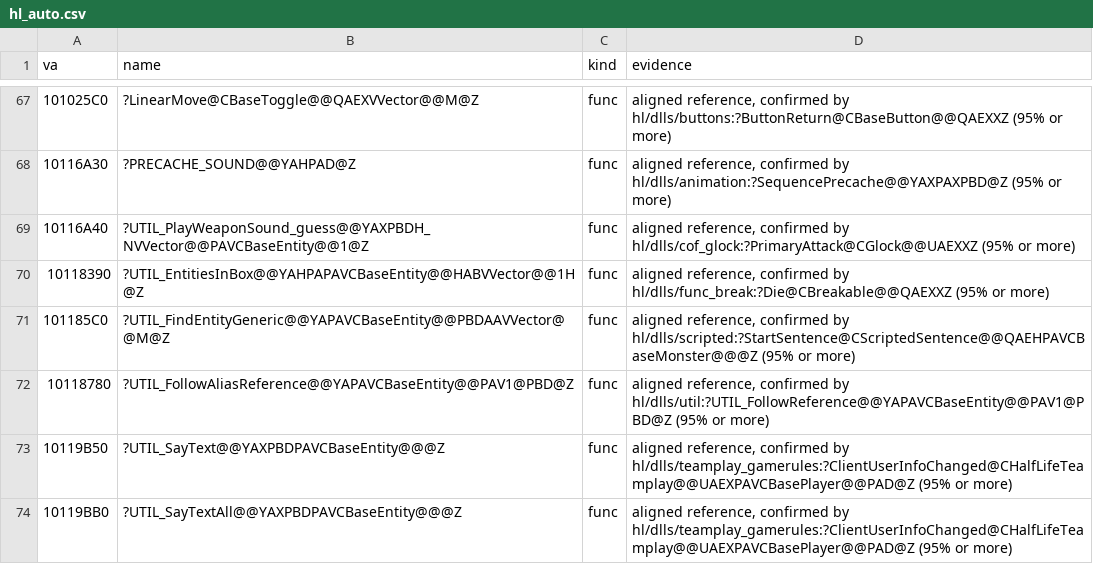
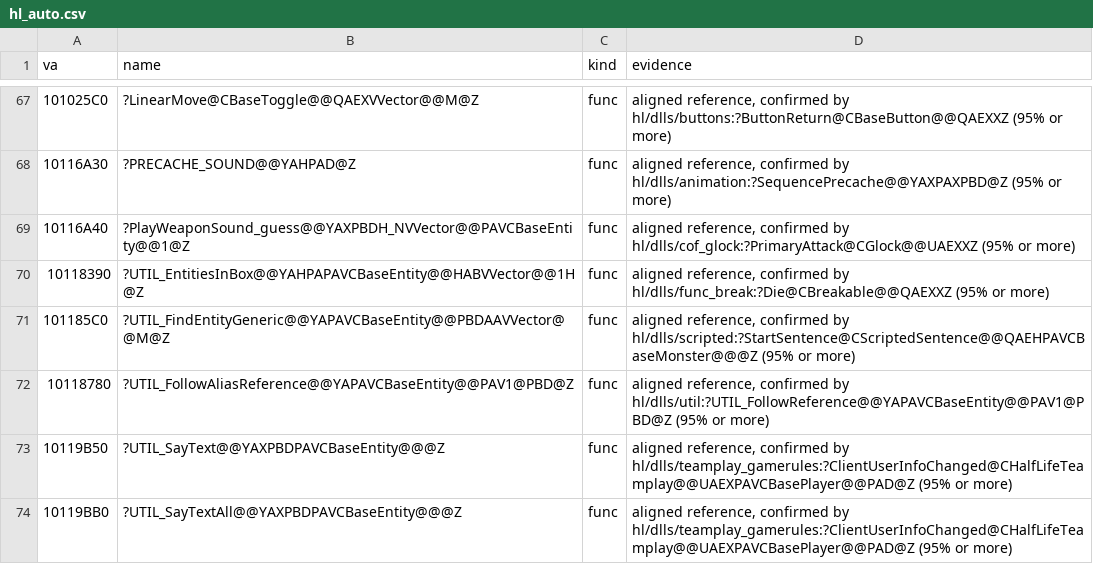
Before and after one commit to caixax/DeCoF, a CSV file: tools/symbols/hl_auto.csv, drawn as a sheet; only a part is shown, gaps mark what is left out.

```diff
--- a/tools/symbols/hl_auto.csv
+++ b/tools/symbols/hl_auto.csv
@@ -68,3 +68,3 @@ va,name,kind,evidence
 10116A30,?PRECACHE_SOUND@@YAHPAD@Z,func,"aligned reference, confirmed by hl/dlls/animation:?SequencePrecache@@YAXPAXPBD@Z (95% or more)"
-10116A40,?UTIL_PlayWeaponSound_guess@@YAXPBDH_NVVector@@PAVCBaseEntity@@1@Z,func,"aligned reference, confirmed by hl/dlls/cof_glock:?PrimaryAttack@CGlock@@UAEXXZ (95% or more)"
+10116A40,?PlayWeaponSound_guess@@YAXPBDH_NVVector@@PAVCBaseEntity@@1@Z,func,"aligned reference, confirmed by hl/dlls/cof_glock:?PrimaryAttack@CGlock@@UAEXXZ (95% or more)"
 10118390,?UTIL_EntitiesInBox@@YAHPAPAVCBaseEntity@@HABVVector@@1H@Z,func,"aligned reference, confirmed by hl/dlls/func_break:?Die@CBreakable@@QAEXXZ (95% or more)"
```
Also changed, not shown: tools/symbols/hl_bytes.csv, tools/symbols/hl_forget.csv, 31 other files.
